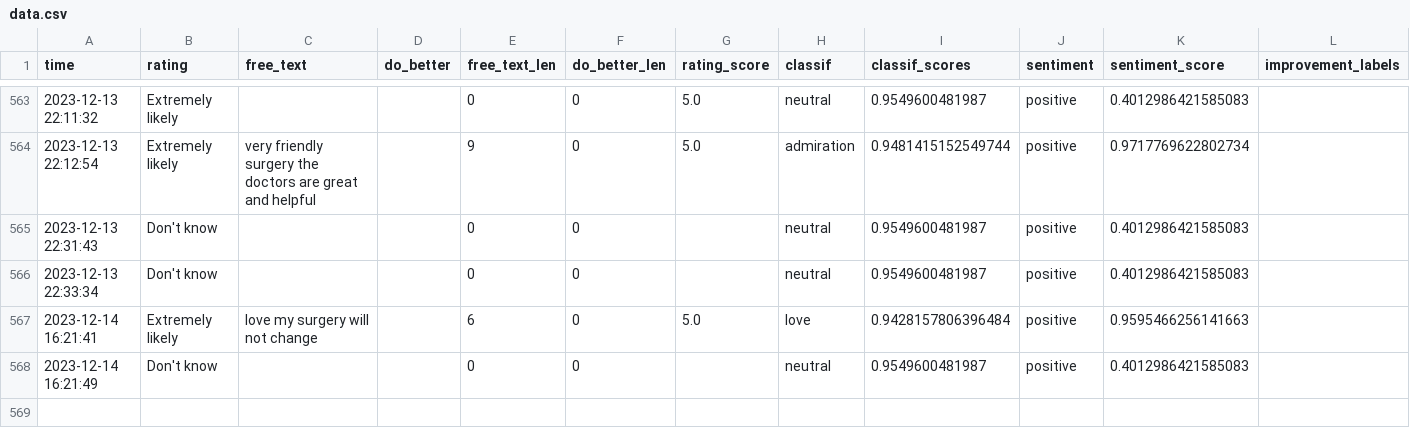
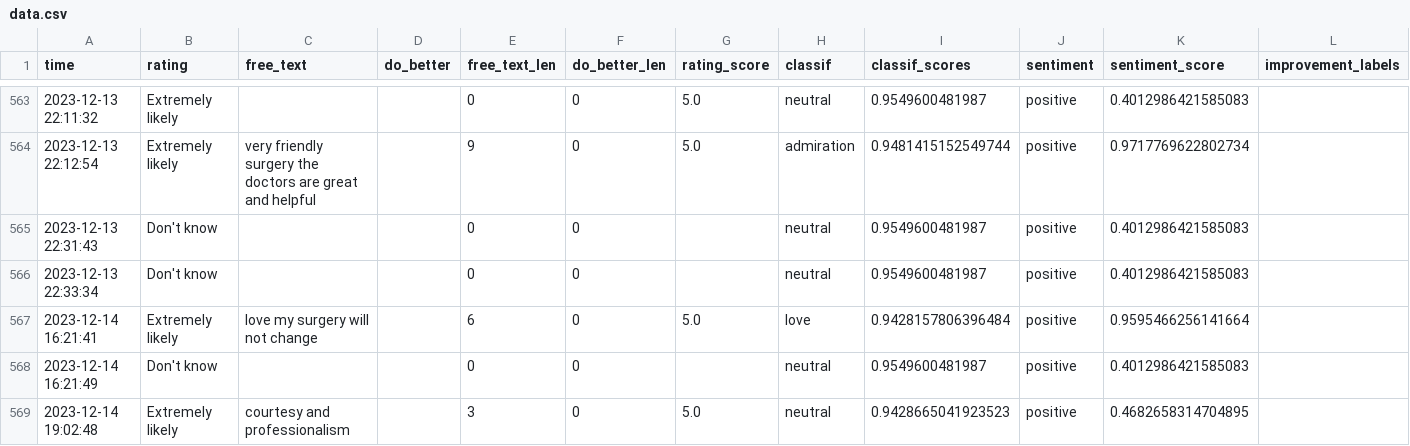
Before and after one commit to janduplessis883/friends-and-family-test-analysis, a CSV file: friendsfamilytest/data/data.csv, drawn as a sheet; only a part is shown, gaps mark what is left out; the diff covers the shown part only; the diff names each change by its address in the sheet, - before the commit and + after, or states it on an @@ line.

```diff
--- a/friendsfamilytest/data/data.csv
+++ b/friendsfamilytest/data/data.csv
-K567 (sentiment_score): 0.9595466256141663
+K567 (sentiment_score): 0.9595466256141664
+row 569: 2023-12-14 19:02:48 | Extremely likely | courtesy and professionalism |  | 3 | 0 | 5.0 | neutral | 0.9428665041923523 | positive | 0.4682658314704895
```
Also changed, not shown: 2 added rows elsewhere in this file, 2 other files.
